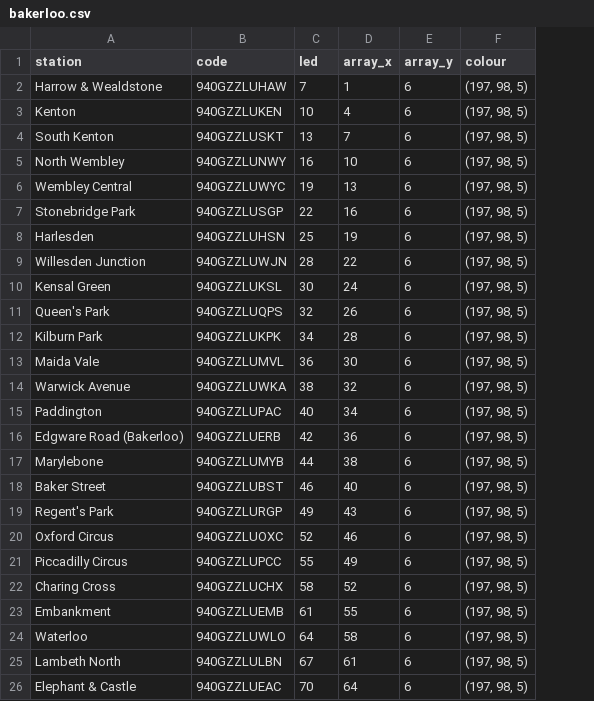
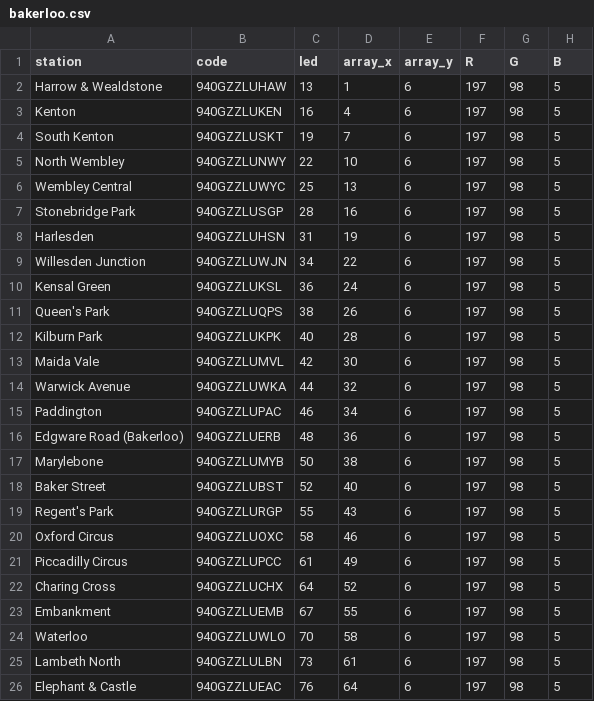
Before and after one commit to Max-Gamill/london_map, a CSV file: bakerloo.csv, drawn as a sheet; removed rows and columns are numbered as before the commit, all else as after; the diff names each change by its address in the sheet, - before the commit and + after, or states it on an @@ line.

```diff
--- a/bakerloo.csv
+++ b/bakerloo.csv
-column F (colour), rows 2-26: all (197, 98, 5)
+column F (R), rows 2-26: all 197
+column G (G), rows 2-26: all 98
+column H (B), rows 2-26: all 5
-C2 (led): 7
+C2 (led): 13
-C3 (led): 10
+C3 (led): 16
-C4 (led): 13
+C4 (led): 19
-C5 (led): 16
+C5 (led): 22
-C6 (led): 19
+C6 (led): 25
-C7 (led): 22
+C7 (led): 28
-C8 (led): 25
+C8 (led): 31
-C9 (led): 28
+C9 (led): 34
-C10 (led): 30
+C10 (led): 36
-C11 (led): 32
+C11 (led): 38
-C12 (led): 34
+C12 (led): 40
-C13 (led): 36
+C13 (led): 42
-C14 (led): 38
+C14 (led): 44
-C15 (led): 40
+C15 (led): 46
-C16 (led): 42
+C16 (led): 48
-C17 (led): 44
+C17 (led): 50
-C18 (led): 46
+C18 (led): 52
-C19 (led): 49
+C19 (led): 55
-C20 (led): 52
+C20 (led): 58
-C21 (led): 55
+C21 (led): 61
-C22 (led): 58
+C22 (led): 64
-C23 (led): 61
+C23 (led): 67
-C24 (led): 64
+C24 (led): 70
-C25 (led): 67
+C25 (led): 73
-C26 (led): 70
+C26 (led): 76
```
Also changed, not shown: district.csv, 9 other files.
